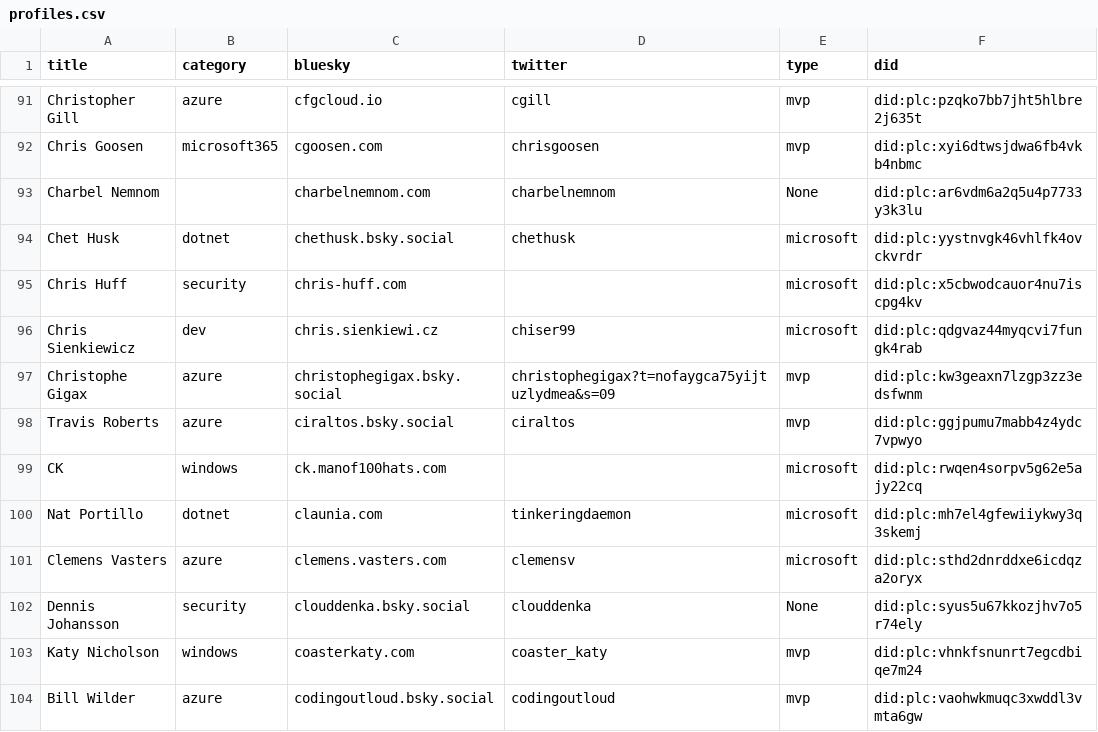
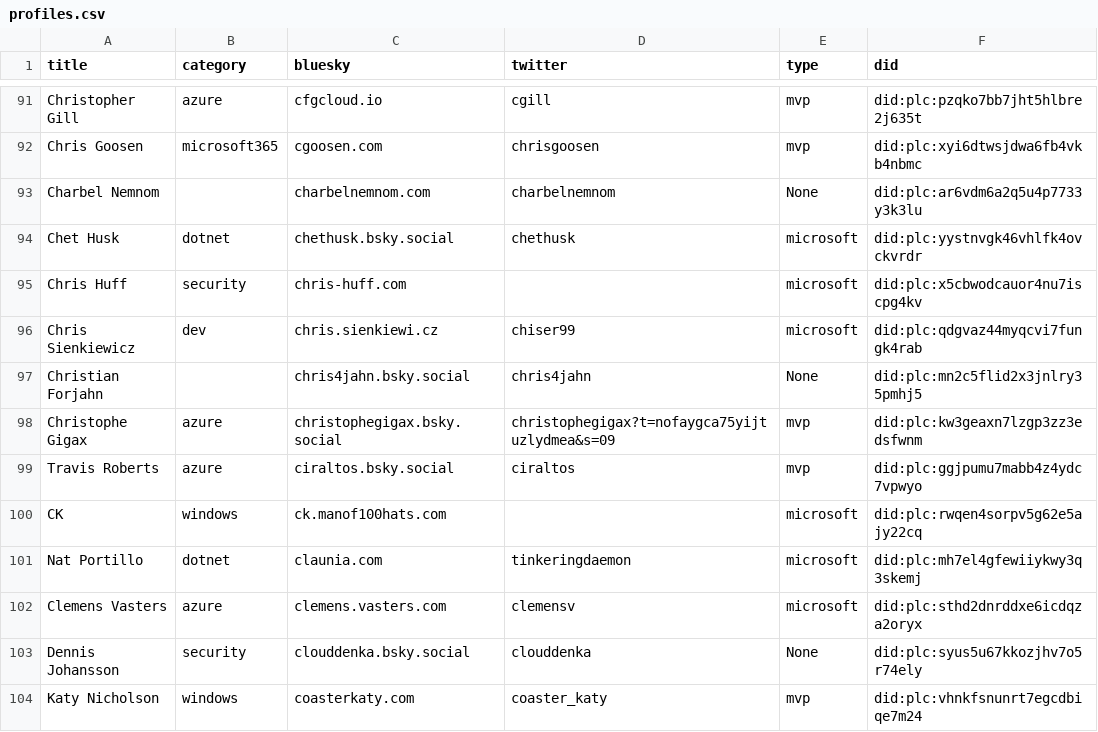
Before and after one commit to plemich/bluesky, a CSV file: website/static/profiles.csv, drawn as a sheet; only a part is shown, gaps mark what is left out; the shorter side is filled out with more unchanged rows.

```diff
--- a/website/static/profiles.csv
+++ b/website/static/profiles.csv
@@ -96,2 +96,3 @@
 "Chris Sienkiewicz","dev","chris.sienkiewi.cz","chiser99","microsoft","did:plc:qdgvaz44myqcvi7fungk4rab"
+"Christian Forjahn",,"chris4jahn.bsky.social","chris4jahn","None","did:plc:mn2c5flid2x3jnlry35pmhj5"
 "Christophe Gigax ","azure","christophegigax.bsky.social","christophegigax?t=nofaygca75yijtuzlydmea&s=09","mvp","did:plc:kw3geaxn7lzgp3zz3edsfwnm"
```
Also changed, not shown: 1 other file.
